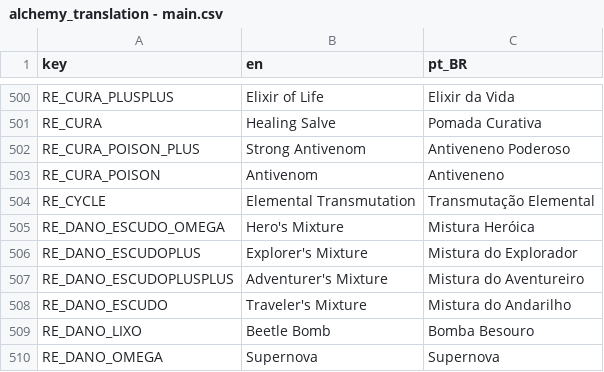
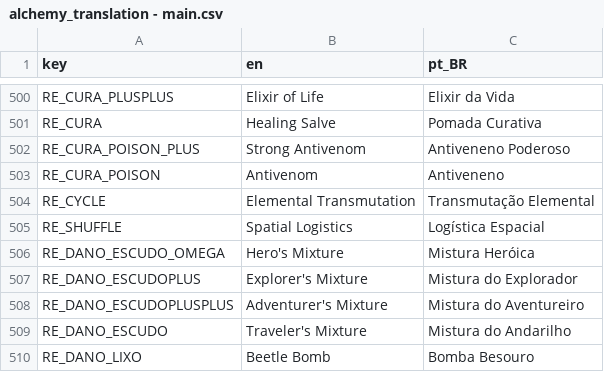
Before and after one commit to Space-Paca/alchemy-game, a CSV file: project/assets/translation/alchemy_translation - main.csv, drawn as a sheet; only a part is shown, gaps mark what is left out; the shorter side is filled out with more unchanged rows; the diff names each change by its address in the sheet, - before the commit and + after, or states it on an @@ line.

Commit message:
New recipe: Spatial Logistics

```diff
--- a/project/assets/translation/alchemy_translation - main.csv
+++ b/project/assets/translation/alchemy_translation - main.csv
+row 505: RE_SHUFFLE | Spatial Logistics | Logística Espacial
```
Also changed, not shown: 46 other files.
